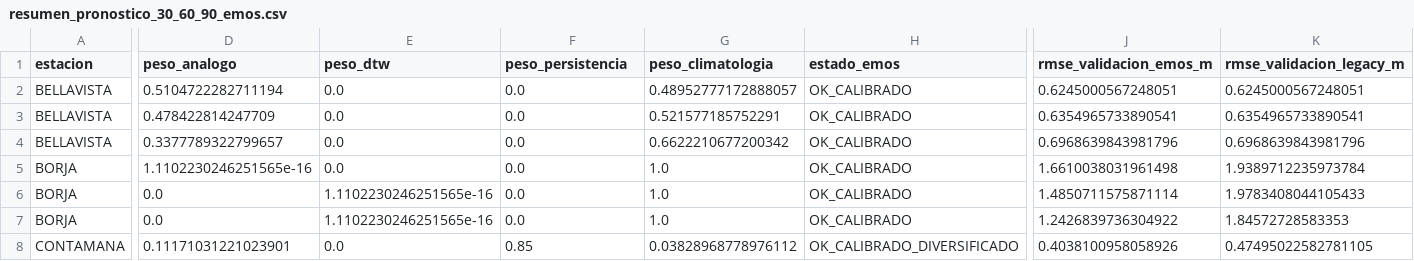
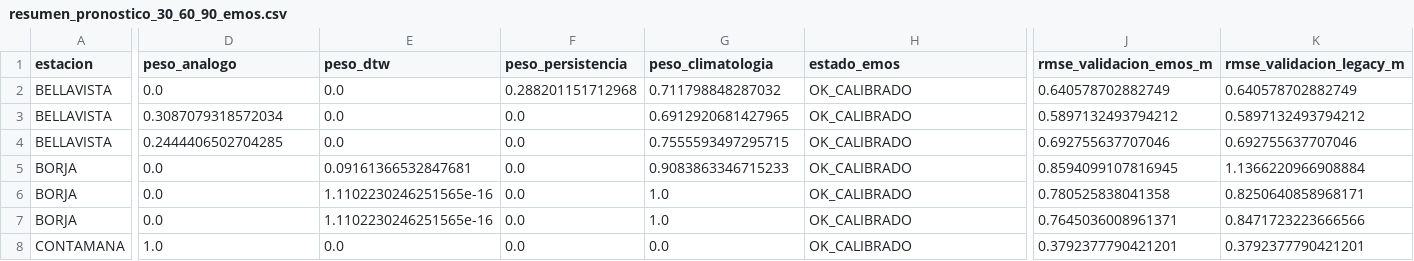
Before and after one commit to KURONO23/LoretoNivelesaCaudales, a CSV file: backend/predicciones_30_60_90/output/resumen_pronostico_30_60_90_emos.csv, drawn as a sheet; only a part is shown, gaps mark what is left out; the diff covers the shown part only; the diff names each change by its address in the sheet, - before the commit and + after, or states it on an @@ line.

```diff
--- a/backend/predicciones_30_60_90/output/resumen_pronostico_30_60_90_emos.csv
+++ b/backend/predicciones_30_60_90/output/resumen_pronostico_30_60_90_emos.csv
-D2 (peso_analogo): 0.5104722282711194
+D2 (peso_analogo): 0.0
-F2 (peso_persistencia): 0.0
+F2 (peso_persistencia): 0.288201151712968
-G2 (peso_climatologia): 0.48952777172888057
+G2 (peso_climatologia): 0.711798848287032
-J2 (rmse_validacion_emos_m): 0.6245000567248051
+J2 (rmse_validacion_emos_m): 0.640578702882749
-K2 (rmse_validacion_legacy_m): 0.6245000567248051
+K2 (rmse_validacion_legacy_m): 0.640578702882749
-D3 (peso_analogo): 0.478422814247709
+D3 (peso_analogo): 0.3087079318572034
-G3 (peso_climatologia): 0.521577185752291
+G3 (peso_climatologia): 0.6912920681427965
-J3 (rmse_validacion_emos_m): 0.6354965733890541
+J3 (rmse_validacion_emos_m): 0.5897132493794212
-K3 (rmse_validacion_legacy_m): 0.6354965733890541
+K3 (rmse_validacion_legacy_m): 0.5897132493794212
-D4 (peso_analogo): 0.3377789322799657
+D4 (peso_analogo): 0.2444406502704285
-G4 (peso_climatologia): 0.6622210677200342
+G4 (peso_climatologia): 0.7555593497295715
-J4 (rmse_validacion_emos_m): 0.6968639843981796
+J4 (rmse_validacion_emos_m): 0.692755637707046
-K4 (rmse_validacion_legacy_m): 0.6968639843981796
+K4 (rmse_validacion_legacy_m): 0.692755637707046
-D5 (peso_analogo): 1.1102230246251565e-16
+D5 (peso_analogo): 0.0
-E5 (peso_dtw): 0.0
+E5 (peso_dtw): 0.09161366532847681
-G5 (peso_climatologia): 1.0
+G5 (peso_climatologia): 0.9083863346715233
-J5 (rmse_validacion_emos_m): 1.6610038031961498
+J5 (rmse_validacion_emos_m): 0.8594099107816945
-K5 (rmse_validacion_legacy_m): 1.9389712235973784
+K5 (rmse_validacion_legacy_m): 1.1366220966908884
-J6 (rmse_validacion_emos_m): 1.4850711575871114
+J6 (rmse_validacion_emos_m): 0.780525838041358
-K6 (rmse_validacion_legacy_m): 1.9783408044105433
+K6 (rmse_validacion_legacy_m): 0.8250640858968171
-J7 (rmse_validacion_emos_m): 1.2426839736304922
+J7 (rmse_validacion_emos_m): 0.7645036008961371
-K7 (rmse_validacion_legacy_m): 1.84572728583353
+K7 (rmse_validacion_legacy_m): 0.8471723223666566
-D8 (peso_analogo): 0.11171031221023901
+D8 (peso_analogo): 1.0
-F8 (peso_persistencia): 0.85
+F8 (peso_persistencia): 0.0
-G8 (peso_climatologia): 0.03828968778976112
+G8 (peso_climatologia): 0.0
-H8 (estado_emos): OK_CALIBRADO_DIVERSIFICADO
+H8 (estado_emos): OK_CALIBRADO
-J8 (rmse_validacion_emos_m): 0.4038100958058926
+J8 (rmse_validacion_emos_m): 0.3792377790421201
-K8 (rmse_validacion_legacy_m): 0.47495022582781105
+K8 (rmse_validacion_legacy_m): 0.3792377790421201
```
Also changed, not shown: 151 edited cells elsewhere in this file, backend/predicciones_30_60_90/output/pronostico_30_60_90_actual.csv, backend/predicciones_30_60_90/output/pronostico_30_60_90_dtw_actual.csv, 6 other files.
